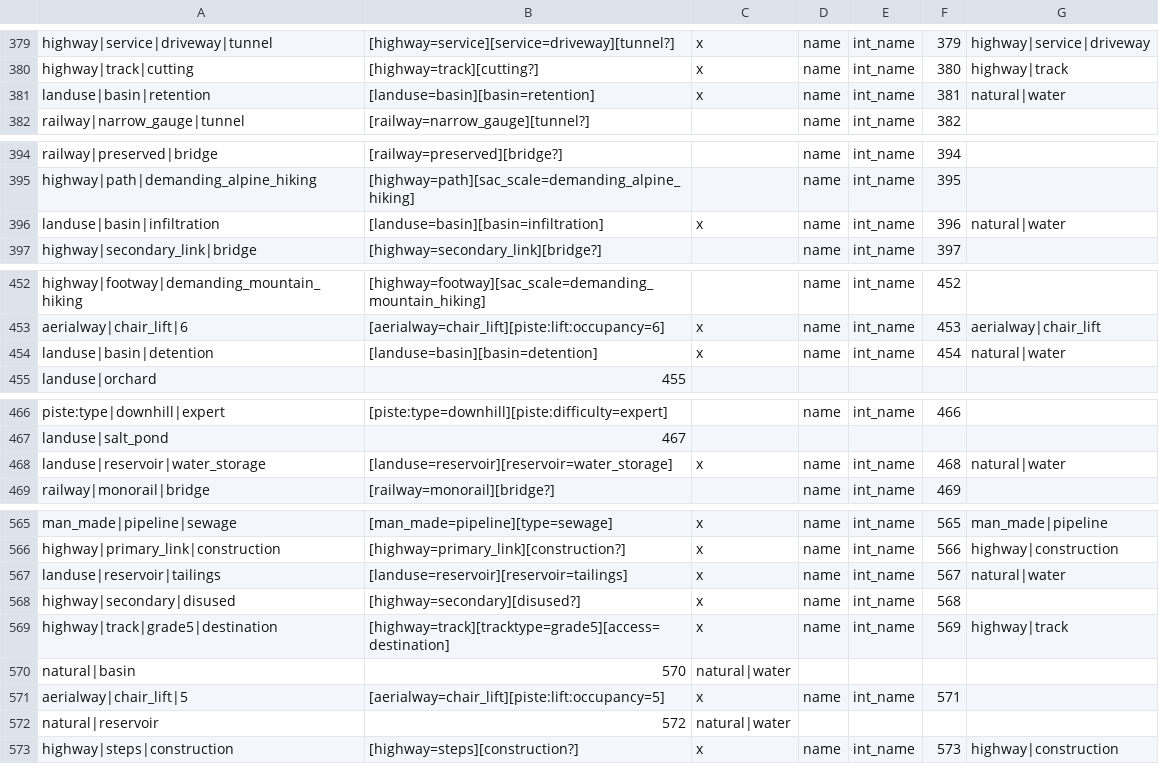
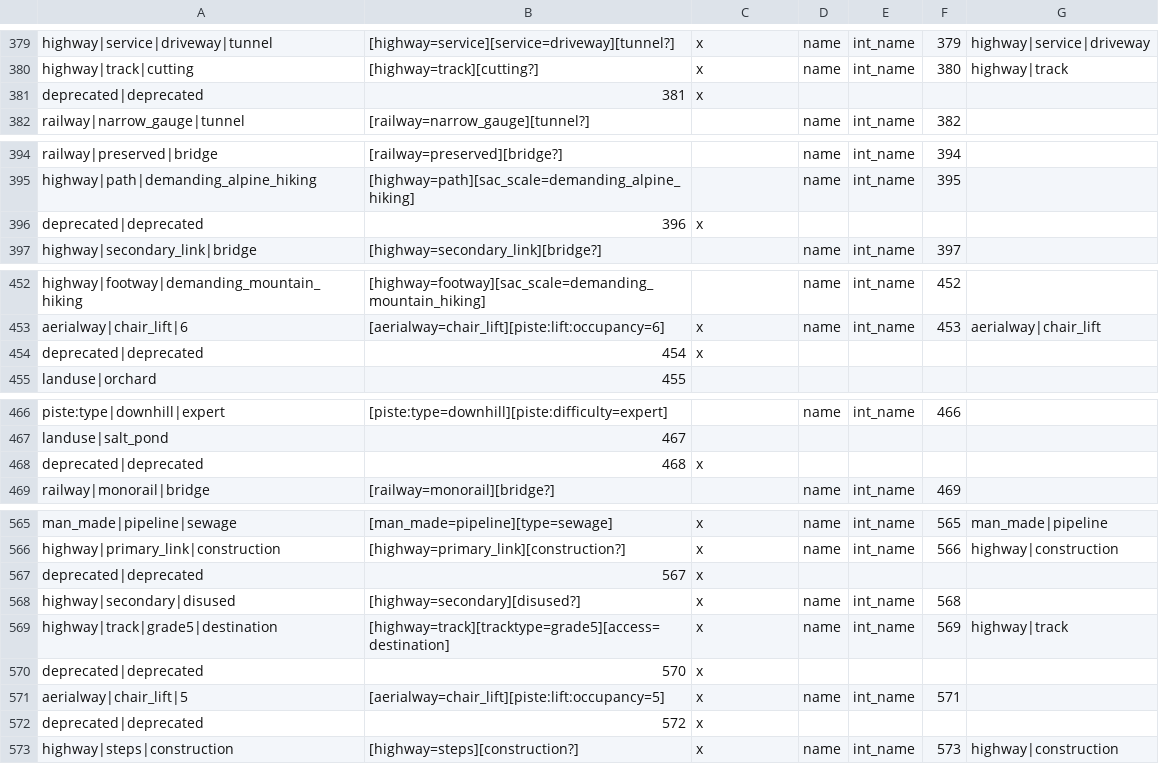
Before and after one commit to mapsme/omim, a CSV file: data/mapcss-mapping.csv, drawn as a sheet; only a part is shown, gaps mark what is left out; removed rows and columns are numbered as before the commit, all else as after; the diff covers the shown part only; the diff names each change by its address in the sheet, - before the commit and + after, or states it on an @@ line.

Commit message:
[mapcss] Deprecate types replaced by natural-water (index 6).

```diff
--- a/data/mapcss-mapping.csv
+++ b/data/mapcss-mapping.csv
-row 381: landuse|basin|retention | [landuse=basin][basin=retention] | x | name | int_name | 381 | natural|water
+row 381: deprecated|deprecated | 381 | x
-row 396: landuse|basin|infiltration | [landuse=basin][basin=infiltration] | x | name | int_name | 396 | natural|water
+row 396: deprecated|deprecated | 396 | x
-row 454: landuse|basin|detention | [landuse=basin][basin=detention] | x | name | int_name | 454 | natural|water
+row 454: deprecated|deprecated | 454 | x
-row 468: landuse|reservoir|water_storage | [landuse=reservoir][reservoir=water_storage] | x | name | int_name | 468 | natural|water
+row 468: deprecated|deprecated | 468 | x
-row 567: landuse|reservoir|tailings | [landuse=reservoir][reservoir=tailings] | x | name | int_name | 567 | natural|water
+row 567: deprecated|deprecated | 567 | x
-row 570: natural|basin | 570 | natural|water
+row 570: deprecated|deprecated | 570 | x
-row 572: natural|reservoir | 572 | natural|water
+row 572: deprecated|deprecated | 572 | x
```
Also changed, not shown: 3 added rows and 3 removed rows elsewhere in this file.
